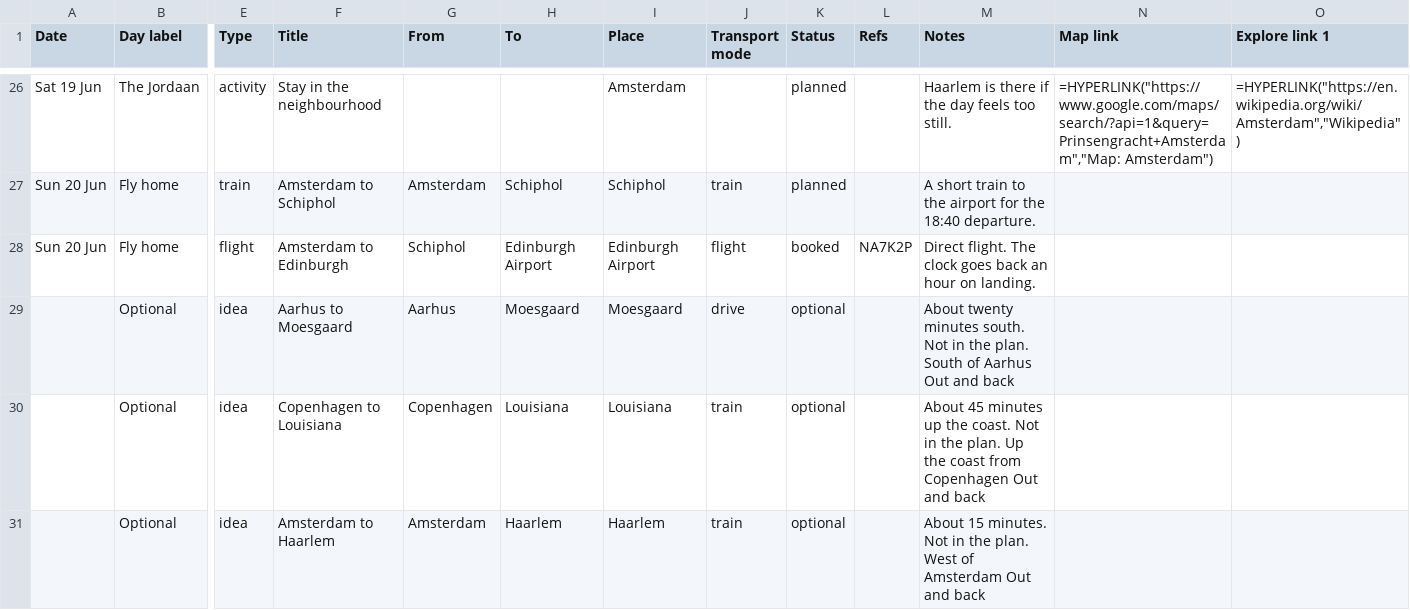
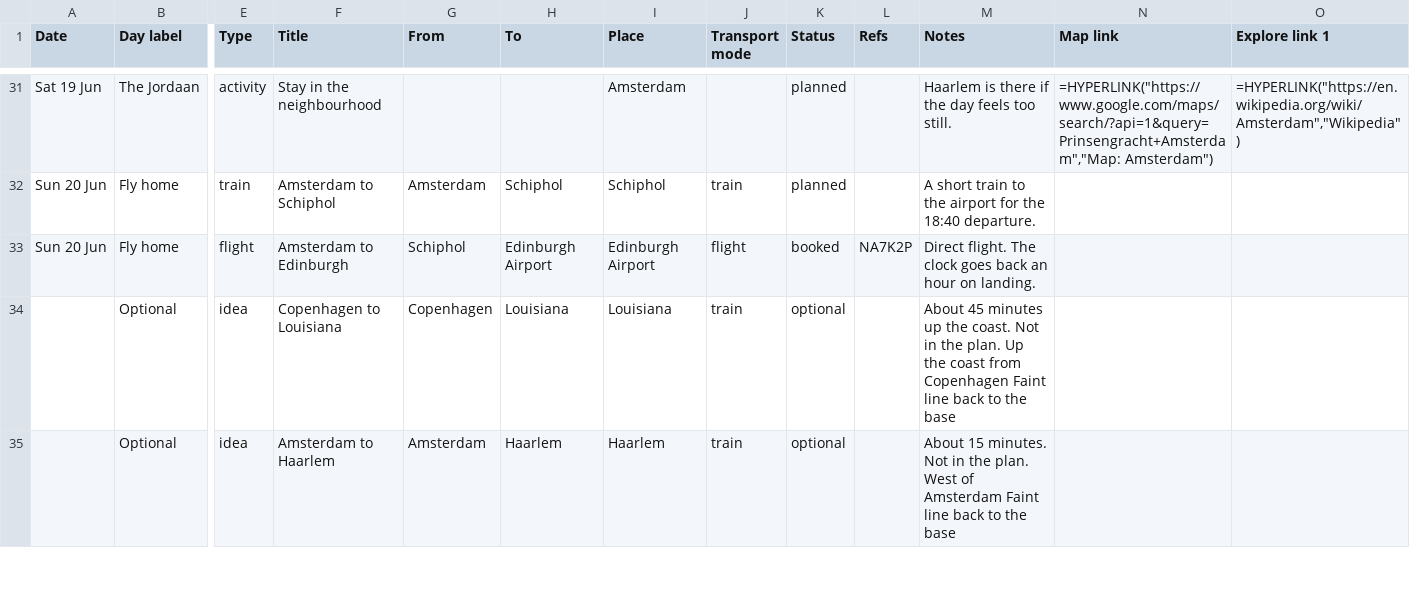
Before and after one commit to rsordillo/travel-buddy, a CSV file: examples/north-sea-fortnight-timeline.csv, drawn as a sheet; only a part is shown, gaps mark what is left out; removed rows and columns are numbered as before the commit, all else as after; rows hold the shown columns only; the diff covers the shown part only; the diff names each change by its address in the sheet, - before the commit and + after, or states it on an @@ line.

```diff
--- a/examples/north-sea-fortnight-timeline.csv
+++ b/examples/north-sea-fortnight-timeline.csv
-row 29:  | Optional | idea | Aarhus to Moesgaard | Aarhus | Moesgaard | Moesgaard | drive | optional |  | About twenty minutes south. Not in the plan. South of Aarhus Out and back
-M34 (Notes): …from Copenhagen Out and back
+M34 (Notes): …from Copenhagen Faint line back to the base
-M35 (Notes): …of Amsterdam Out and back
+M35 (Notes): …of Amsterdam Faint line back to the base
```
Also changed, not shown: 7 added rows and 1 edited cell elsewhere in this file, 8 other files.
